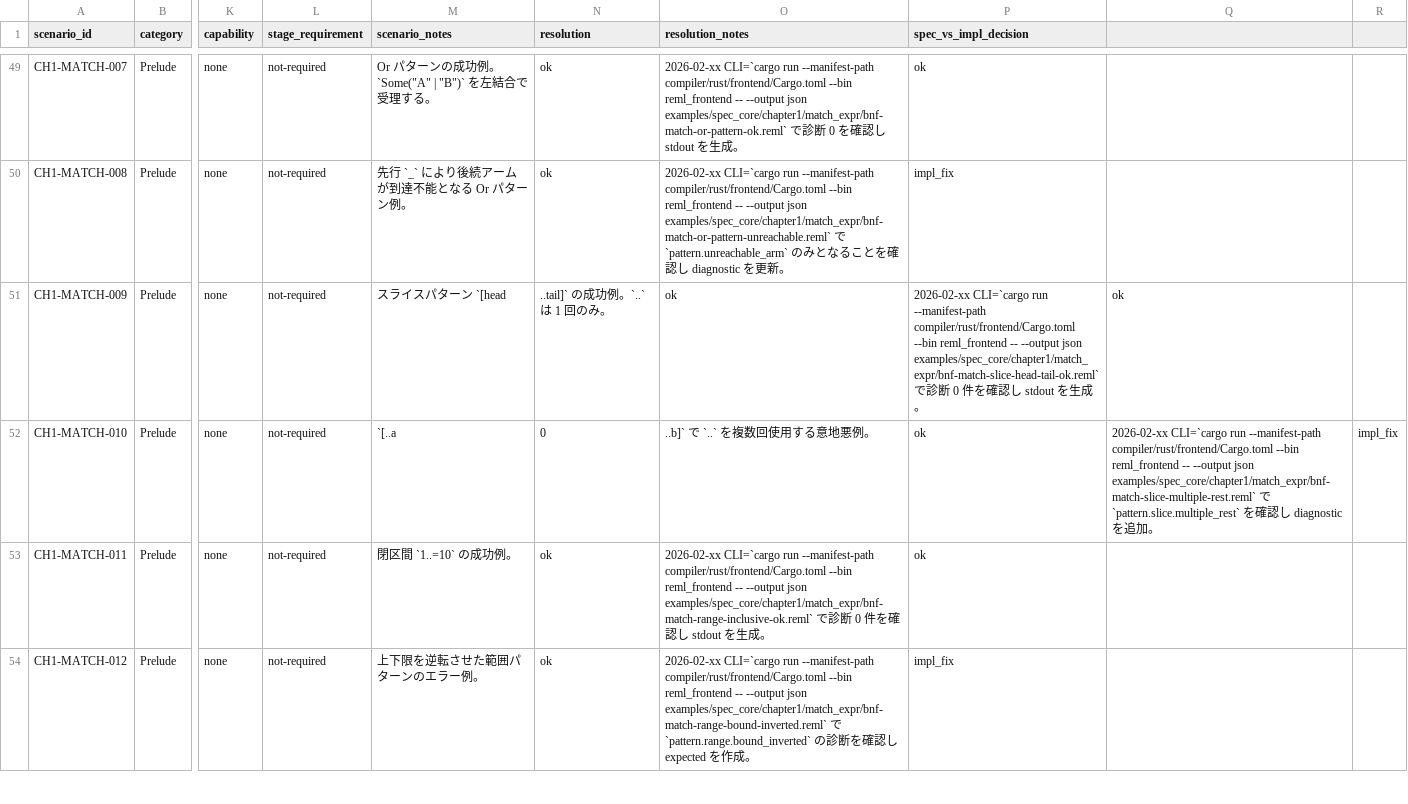
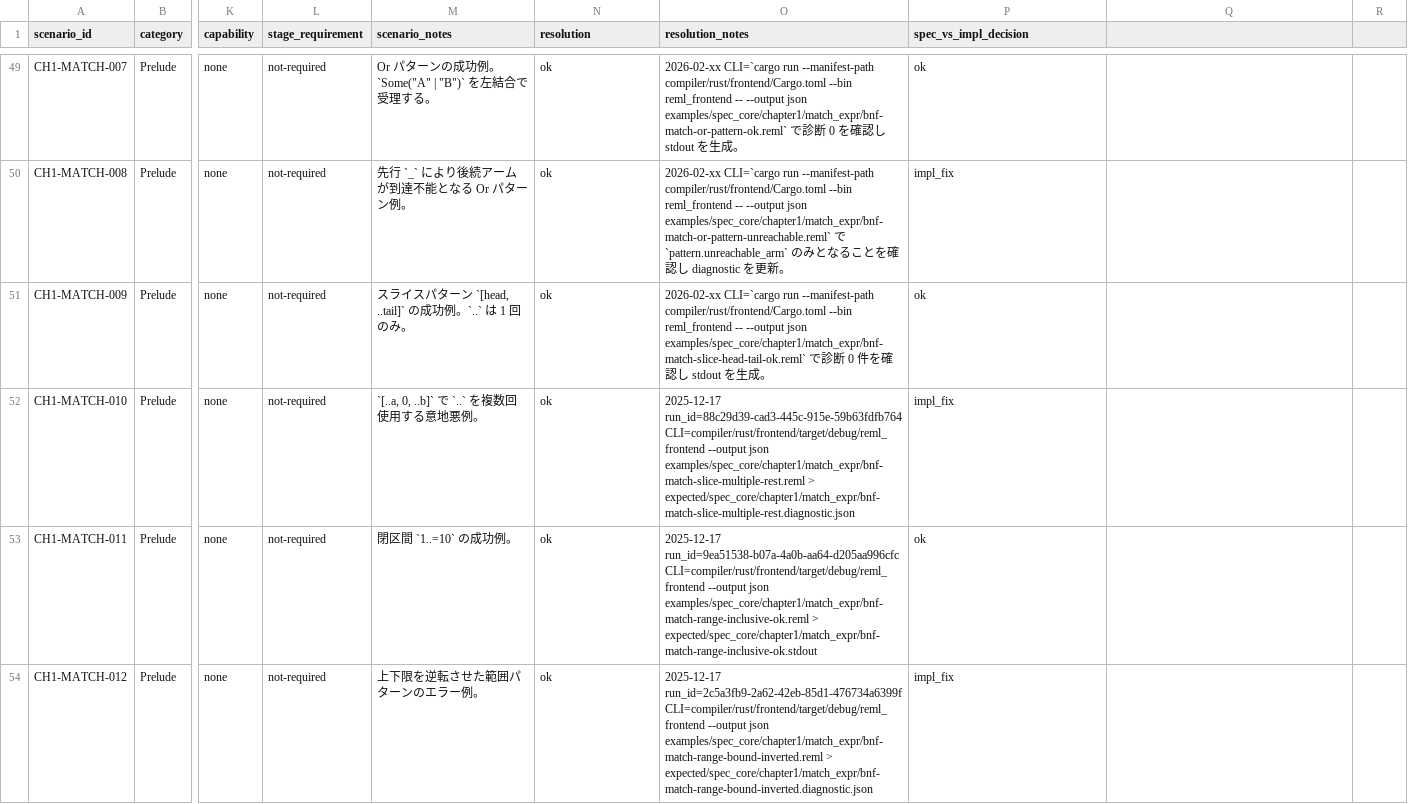
Before and after one commit to dolphilia/reml, a CSV file: docs/plans/bootstrap-roadmap/assets/phase4-scenario-matrix.csv, drawn as a sheet; only a part is shown, gaps mark what is left out; the diff covers the shown part only; the diff names each change by its address in the sheet, - before the commit and + after, or states it on an @@ line.

```diff
--- a/docs/plans/bootstrap-roadmap/assets/phase4-scenario-matrix.csv
+++ b/docs/plans/bootstrap-roadmap/assets/phase4-scenario-matrix.csv
-M51 (scenario_notes): スライスパターン `[head
+M51 (scenario_notes): スライスパターン `[head, ..tail]` の成功例。`..` は 1 回のみ。
-N51 (resolution): ..tail]` の成功例。`..` は 1 回のみ。
+N51 (resolution): ok
-O51 (resolution_notes): ok
+O51 (resolution_notes): 2026-02-xx CLI=`cargo run --manifest-path compiler/rust/frontend/Cargo.toml --bin reml_frontend -- --output json examples/spec_core/chapter1/match_expr/bnf-match-slice-head-tail-ok.reml` で診断 0 件を確認し stdout を生成。
-P51 (spec_vs_impl_decision): 2026-02-xx CLI=`cargo run --manifest-path compiler/rust/frontend/Cargo.toml --bin reml_frontend -- --output json examples/spec_core/chapter1/match_expr/bnf-match-slice-head-tail-ok.reml` で診断 0 件を確認し stdout を生成。
+P51 (spec_vs_impl_decision): ok
-Q51: ok
+Q51: (empty)
-M52 (scenario_notes): `[..a
+M52 (scenario_notes): `[..a, 0, ..b]` で `..` を複数回使用する意地悪例。
-N52 (resolution): 0
+N52 (resolution): ok
-O52 (resolution_notes): ..b]` で `..` を複数回使用する意地悪例。
+O52 (resolution_notes): 2025-12-17 run_id=88c29d39-cad3-445c-915e-59b63fdfb764 CLI=compiler/rust/frontend/target/debug/reml_frontend --output json examples/spec_core/chapter1/match_expr/bnf-match-slice-multiple-rest.reml > expected/spec_core/chapter1/match_expr/bnf-match-slice-multiple-rest.diagnostic.json
-P52 (spec_vs_impl_decision): ok
+P52 (spec_vs_impl_decision): impl_fix
-Q52: 2026-02-xx CLI=`cargo run --manifest-path compiler/rust/frontend/Cargo.toml --bin reml_frontend -- --output json examples/spec_core/chapter1/match_expr/bnf-match-slice-multiple-rest.reml` で `pattern.slice.multiple_rest` を確認し diagnostic を追加。
+Q52: (empty)
-R52: impl_fix
+R52: (empty)
-O53 (resolution_notes): 2026-02-xx CLI=`cargo run --manifest-path compiler/rust/frontend/Cargo.toml --bin reml_frontend -- --output json examples/spec_core/chapter1/match_expr/bnf-match-range-inclusive-ok.reml` で診断 0 件を確認し stdout を生成。
+O53 (resolution_notes): 2025-12-17 run_id=9ea51538-b07a-4a0b-aa64-d205aa996cfc CLI=compiler/rust/frontend/target/debug/reml_frontend --output json examples/spec_core/chapter1/match_expr/bnf-match-range-inclusive-ok.reml > expected/spec_core/chapter1/match_expr/bnf-match-range-inclusive-ok.stdout
-O54 (resolution_notes): 2026-02-xx CLI=`cargo run --manifest-path compiler/rust/frontend/Cargo.toml --bin reml_frontend -- --output json examples/spec_core/chapter1/match_expr/bnf-match-range-bound-inverted.reml` で `pattern.range.bound_inverted` の診断を確認し expected を作成。
+O54 (resolution_notes): 2025-12-17 run_id=2c5a3fb9-2a62-42eb-85d1-476734a6399f CLI=compiler/rust/frontend/target/debug/reml_frontend --output json examples/spec_core/chapter1/match_expr/bnf-match-range-bound-inverted.reml > expected/spec_core/chapter1/match_expr/bnf-match-range-bound-inverted.diagnostic.json
```
Also changed, not shown: 9 edited cells elsewhere in this file, 12 other files.
